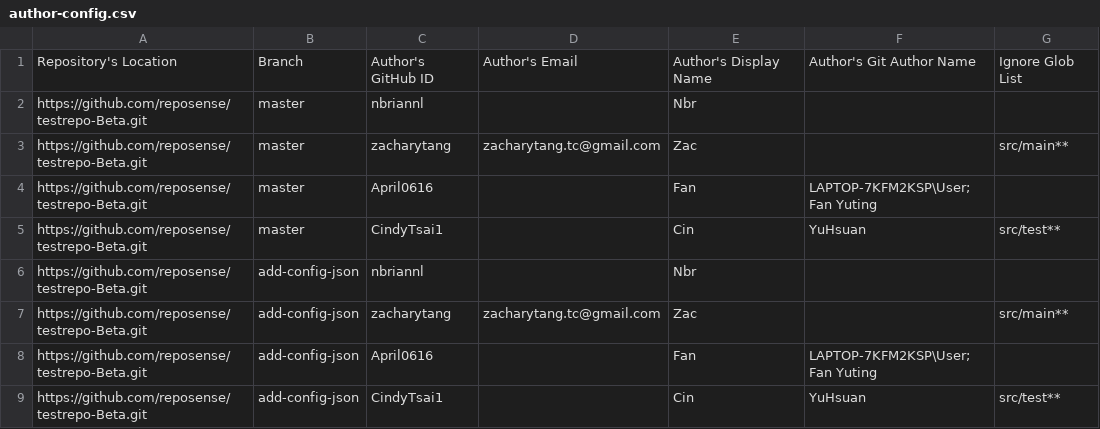
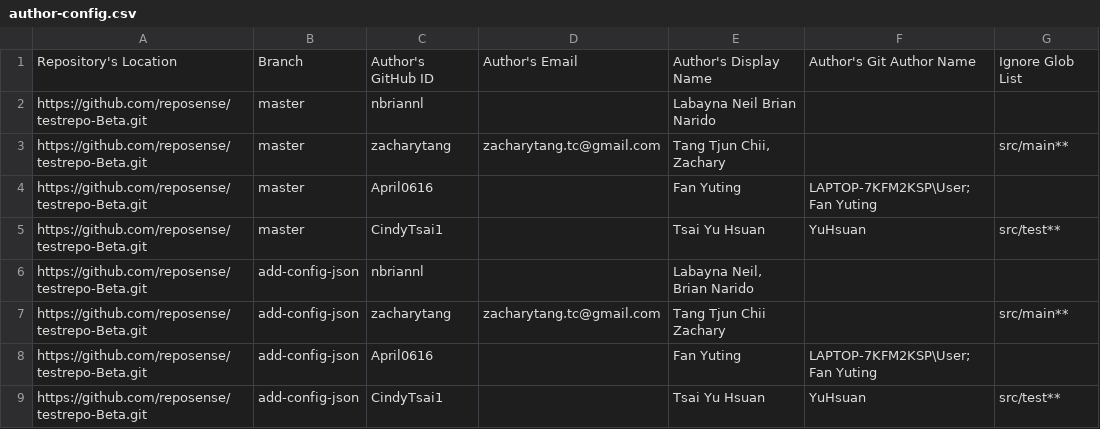
Before and after one commit to reposense/RepoSense, a CSV file: author-config.csv, drawn as a sheet.

```diff
--- a/author-config.csv
+++ b/author-config.csv
@@ -1,9 +1,9 @@
 Repository's Location,Branch,Author's GitHub ID,Author's Email,Author's Display Name,Author's Git Author Name,Ignore Glob List
-https://github.com/reposense/testrepo-Beta.git,master,nbriannl,,Nbr,,
-https://github.com/reposense/testrepo-Beta.git,master,zacharytang,zacharytang.tc@gmail.com,Zac,,src/main**
-https://github.com/reposense/testrepo-Beta.git,master,April0616,,Fan,LAPTOP-7KFM2KSP\User;Fan Yuting,
-https://github.com/reposense/testrepo-Beta.git,master,CindyTsai1,,Cin,YuHsuan,src/test**
-https://github.com/reposense/testrepo-Beta.git,add-config-json,nbriannl,,Nbr,,
-https://github.com/reposense/testrepo-Beta.git,add-config-json,zacharytang,zacharytang.tc@gmail.com,Zac,,src/main**
-https://github.com/reposense/testrepo-Beta.git,add-config-json,April0616,,Fan,LAPTOP-7KFM2KSP\User;Fan Yuting,
-https://github.com/reposense/testrepo-Beta.git,add-config-json,CindyTsai1,,Cin,YuHsuan,src/test**
+https://github.com/reposense/testrepo-Beta.git,master,nbriannl,,Labayna Neil Brian Narido,,
+https://github.com/reposense/testrepo-Beta.git,master,zacharytang,zacharytang.tc@gmail.com,"Tang Tjun Chii, Zachary",,src/main**
+https://github.com/reposense/testrepo-Beta.git,master,April0616,,Fan Yuting,LAPTOP-7KFM2KSP\User;Fan Yuting,
+https://github.com/reposense/testrepo-Beta.git,master,CindyTsai1,,Tsai Yu Hsuan,YuHsuan,src/test**
+https://github.com/reposense/testrepo-Beta.git,add-config-json,nbriannl,,"Labayna Neil, Brian Narido",,
+https://github.com/reposense/testrepo-Beta.git,add-config-json,zacharytang,zacharytang.tc@gmail.com,Tang Tjun Chii Zachary,,src/main**
+https://github.com/reposense/testrepo-Beta.git,add-config-json,April0616,,Fan Yuting,LAPTOP-7KFM2KSP\User;Fan Yuting,
+https://github.com/reposense/testrepo-Beta.git,add-config-json,CindyTsai1,,Tsai Yu Hsuan,YuHsuan,src/test**
```
Also changed, not shown: src/systemtest/resources/author-config.csv, 2 other files.
